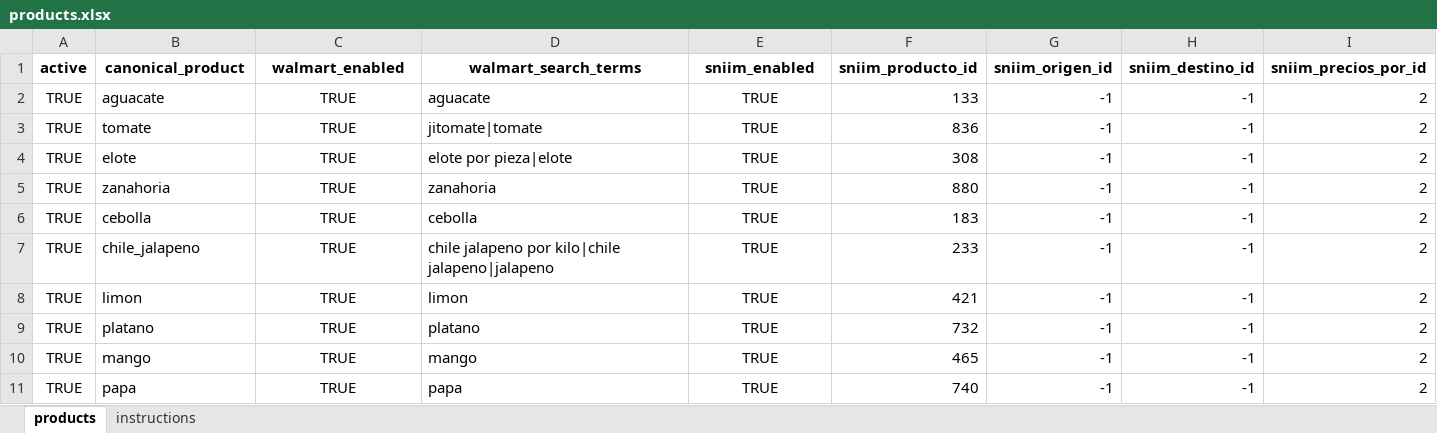
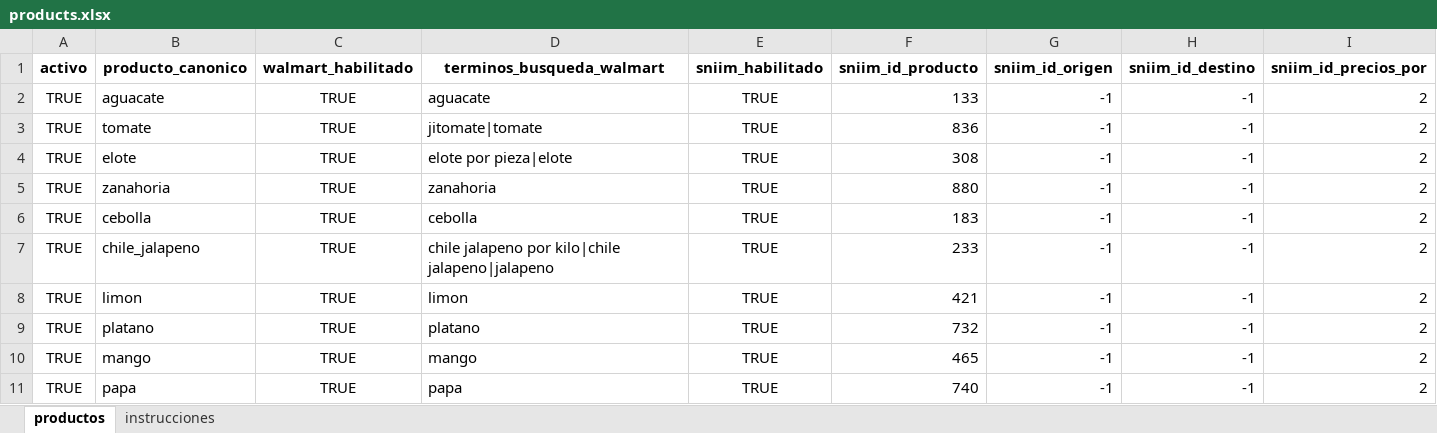
Before and after one commit to armandaske/agro-precios, an Excel workbook: config/products.xlsx, sheet productos, drawn as a sheet; only a part is shown; values as stored, in another font and other column widths than the file's, no borders; removed rows and columns are numbered as before the commit, all else as after; rows hold the shown columns only; the diff names each change by its address in the sheet, - before the commit and + after, or states it on an @@ line.

```diff
--- a/config/products.xlsx (sheet productos)
+++ b/config/products.xlsx (sheet productos)
-sheet tab: products
+sheet tab: productos
-sheet tab: instructions
+sheet tab: instrucciones
-row 1: active | canonical_product | walmart_enabled | walmart_search_terms | sniim_enabled | sniim_producto_id | sniim_origen_id | sniim_destino_id | sniim_precios_por_id
+row 1: activo | producto_canonico | walmart_habilitado | terminos_busqueda_walmart | sniim_habilitado | sniim_id_producto | sniim_id_origen | sniim_id_destino | sniim_id_precios_por
```
Also changed, not shown: sheet instrucciones, data/raw/cierre_agricola/aguacate_2024.xlsx, data/raw/cierre_agricola/aguacate_2024_xlsx_test.xlsx, 29 other files.
